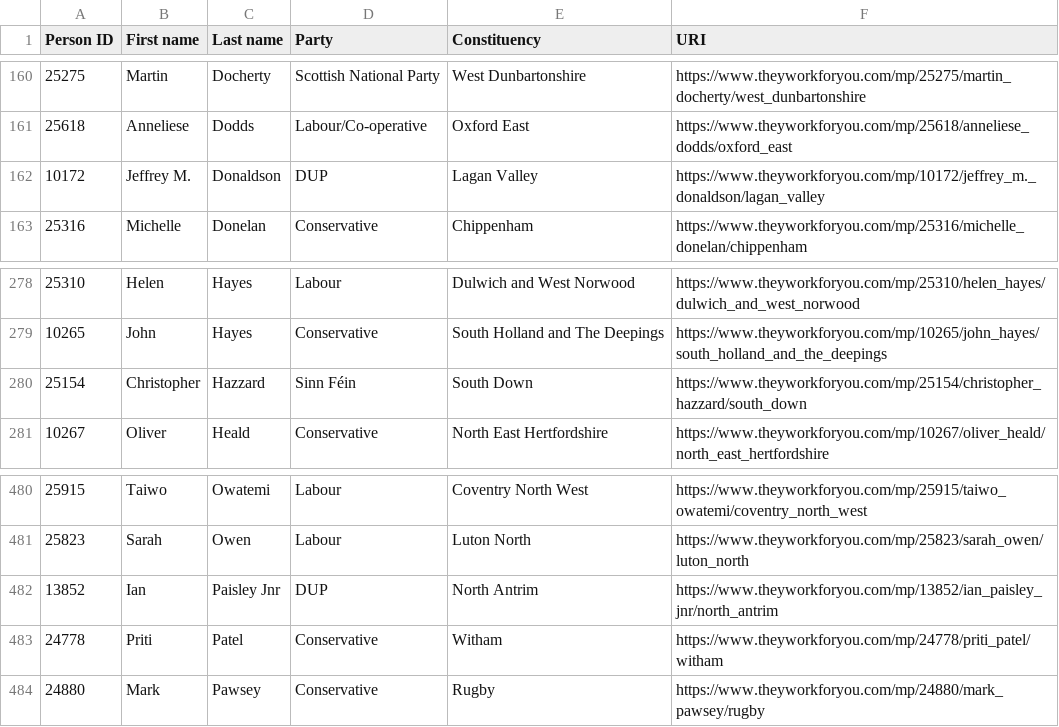
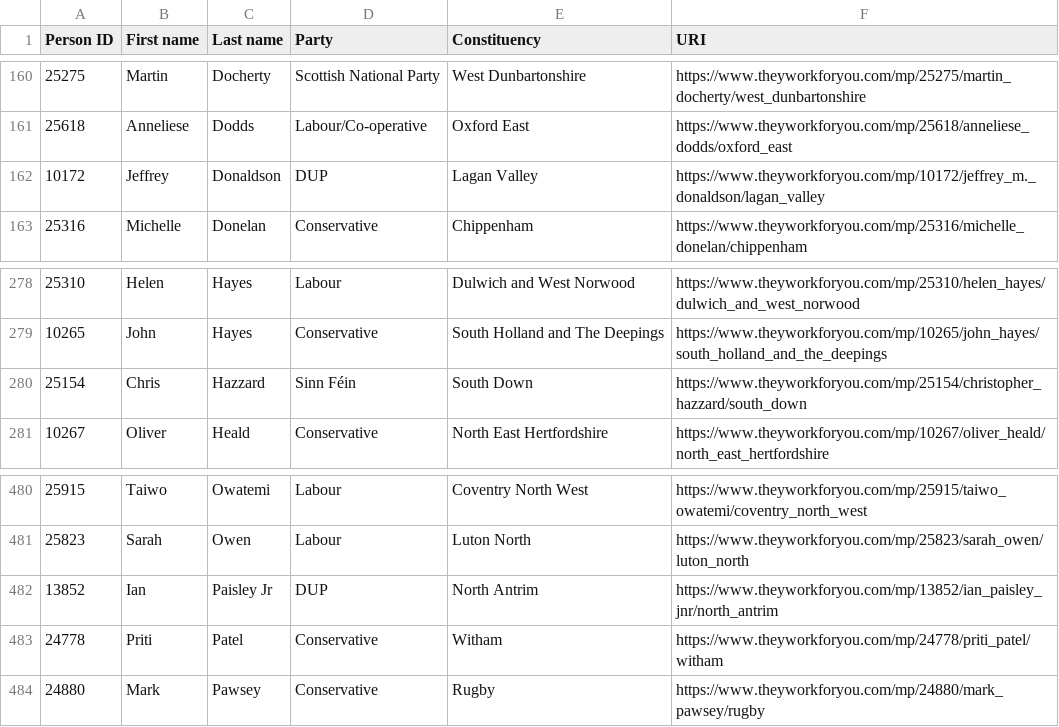
Before and after one commit to sgrieve/mp-hack, a CSV file: mps.csv, drawn as a sheet; only a part is shown, gaps mark what is left out.

Commit message:
NI mp name updates

```diff
--- a/mps.csv
+++ b/mps.csv
@@ -161,3 +161,3 @@
 25618,Anneliese,Dodds,Labour/Co-operative,"Oxford East",https://www.theyworkforyou.com/mp/25618/anneliese_dodds/oxford_east
-10172,"Jeffrey M.",Donaldson,DUP,"Lagan Valley",https://www.theyworkforyou.com/mp/10172/jeffrey_m._donaldson/lagan_valley
+10172,Jeffrey,Donaldson,DUP,"Lagan Valley",https://www.theyworkforyou.com/mp/10172/jeffrey_m._donaldson/lagan_valley
 25316,Michelle,Donelan,Conservative,Chippenham,https://www.theyworkforyou.com/mp/25316/michelle_donelan/chippenham
@@ -279,3 +279,3 @@
 10265,John,Hayes,Conservative,"South Holland and The Deepings",https://www.theyworkforyou.com/mp/10265/john_hayes/south_holland_and_the_deepings
-25154,Christopher,Hazzard,"Sinn Féin","South Down",https://www.theyworkforyou.com/mp/25154/christopher_hazzard/south_down
+25154,Chris,Hazzard,"Sinn Féin","South Down",https://www.theyworkforyou.com/mp/25154/christopher_hazzard/south_down
 10267,Oliver,Heald,Conservative,"North East Hertfordshire",https://www.theyworkforyou.com/mp/10267/oliver_heald/north_east_hertfordshire
@@ -481,3 +481,3 @@
 25823,Sarah,Owen,Labour,"Luton North",https://www.theyworkforyou.com/mp/25823/sarah_owen/luton_north
-13852,Ian,"Paisley Jnr",DUP,"North Antrim",https://www.theyworkforyou.com/mp/13852/ian_paisley_jnr/north_antrim
+13852,Ian,"Paisley Jr",DUP,"North Antrim",https://www.theyworkforyou.com/mp/13852/ian_paisley_jnr/north_antrim
 24778,Priti,Patel,Conservative,Witham,https://www.theyworkforyou.com/mp/24778/priti_patel/witham
```
